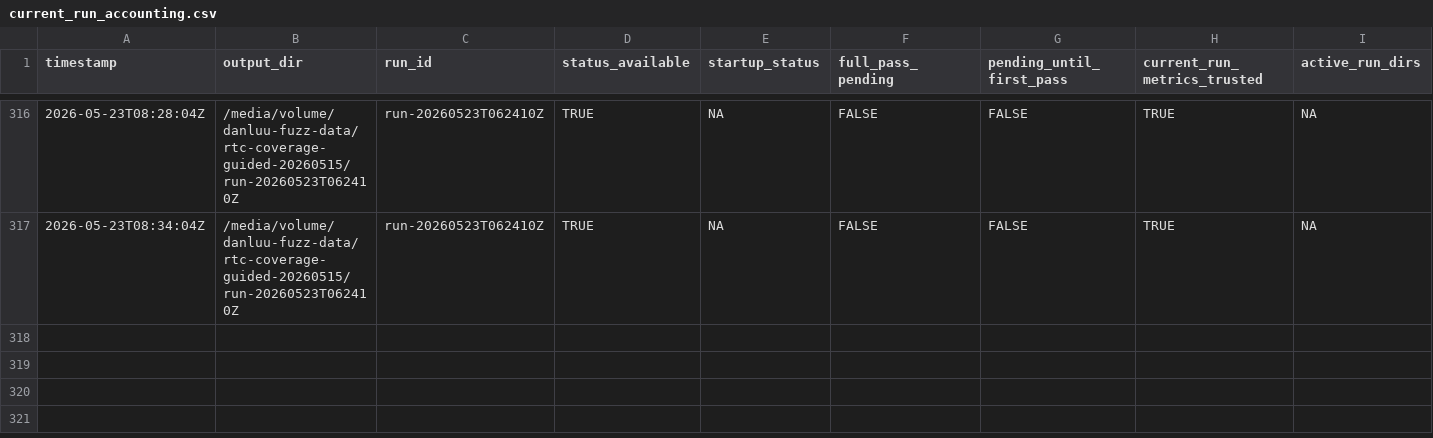
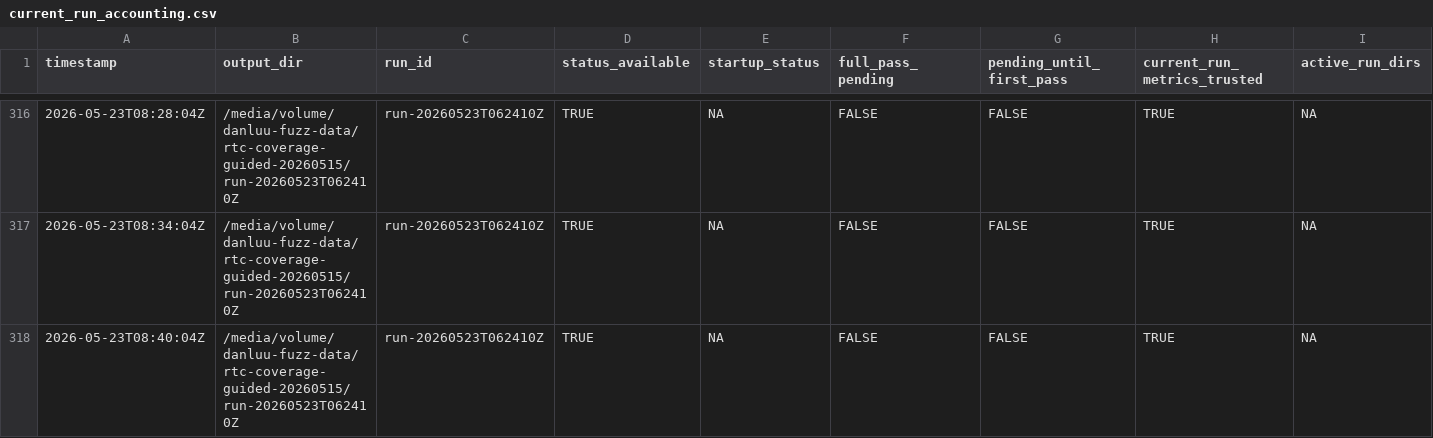
Before and after one commit to danluu/gutenberg, a CSV file: docs/explanations/architecture/rtc-jetstream2-fuzz-trends-20260515/data/current_run_accounting.csv, drawn as a sheet; only a part is shown, gaps mark what is left out; rows hold the shown columns only; the diff names each change by its address in the sheet, - before the commit and + after, or states it on an @@ line.

```diff
--- a/docs/explanations/architecture/rtc-jetstream2-fuzz-trends-20260515/data/current_run_accounting.csv
+++ b/docs/explanations/architecture/rtc-jetstream2-fuzz-trends-20260515/data/current_run_accounting.csv
+row 318: 2026-05-23T08:40:04Z | /media/volume/danluu-fuzz-data/rtc-coverage-guided-20260515/run-20260523T062410Z | run-20260523T062410Z | TRUE | NA | FALSE | FALSE | TRUE | NA
```
Also changed, not shown: docs/explanations/architecture/rtc-jetstream2-fuzz-trends-20260515/data/disk_free_space.csv, docs/explanations/architecture/rtc-jetstream2-fuzz-trends-20260515/data/feature_counts.csv, 56 other files.
